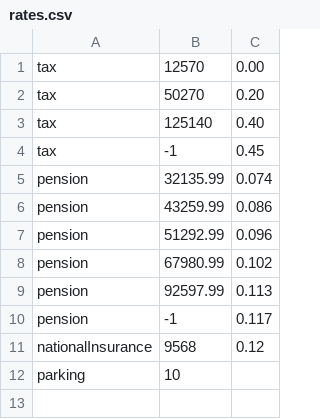
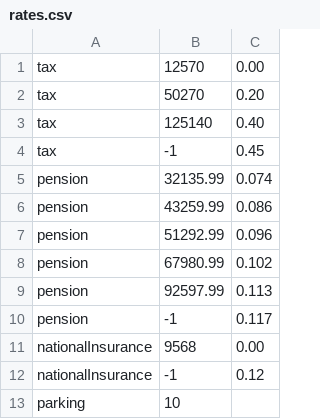
Before and after one commit to Sherman5A/usw-pop-coursework-1-task-2, a CSV file: rates.csv, drawn as a sheet.

Commit message:
Add mocking for RateIO, refactor Salary, UserInterface more modular

```diff
--- a/rates.csv
+++ b/rates.csv
@@ -10,3 +10,4 @@ pension,92597.99,0.113
 pension,-1,0.117
-nationalInsurance,9568,0.12
+nationalInsurance,9568,0.00
+nationalInsurance,-1,0.12
 parking,10
```
Also changed, not shown: 11 other files.
